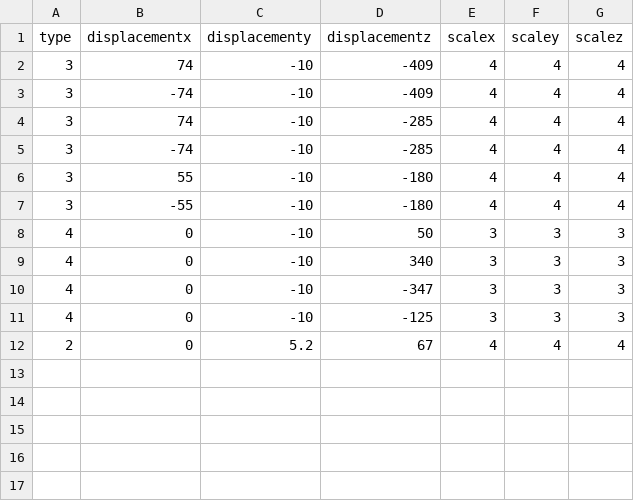
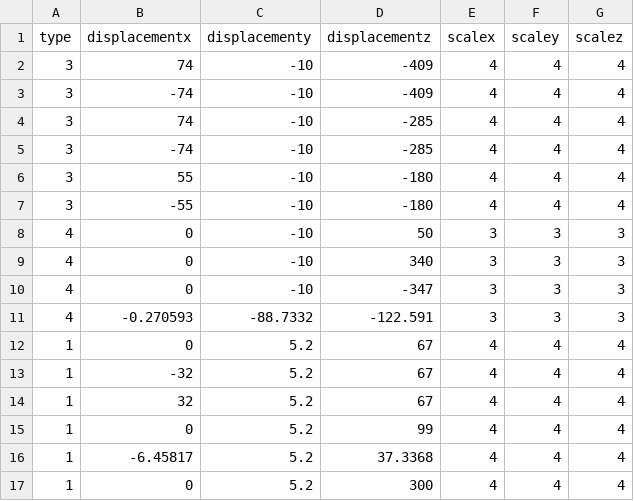
Before and after one commit to Devizen/DM2294, a CSV file: Framework/Base/Files/Level01Enemy.csv, drawn as a sheet.

```diff
--- a/Framework/Base/Files/Level01Enemy.csv
+++ b/Framework/Base/Files/Level01Enemy.csv
@@ -10,3 +10,8 @@ type,displacementx,displacementy,displacementz,scalex,scaley,scalez
 4,0,-10,-347,3,3,3
-4,0,-10,-125,3,3,3
-2,0,5.2,67,4,4,4
+4,-0.270593,-88.7332,-122.591,3,3,3
+1,0,5.2,67,4,4,4
+1,-32,5.2,67,4,4,4
+1,32,5.2,67,4,4,4
+1,0,5.2,99,4,4,4
+1,-6.45817,5.2,37.3368,4,4,4
+1,0,5.2,300,4,4,4
```
Also changed, not shown: 14 other files.
